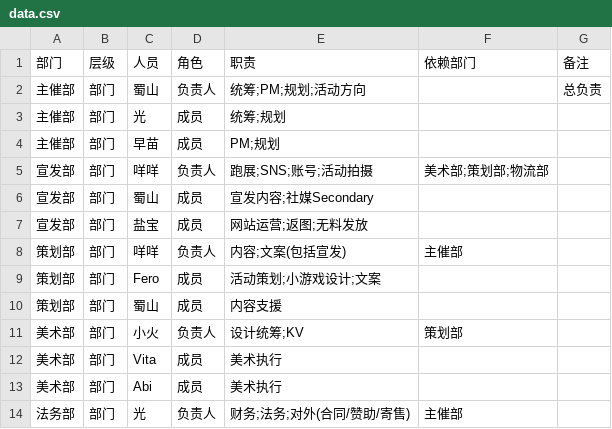
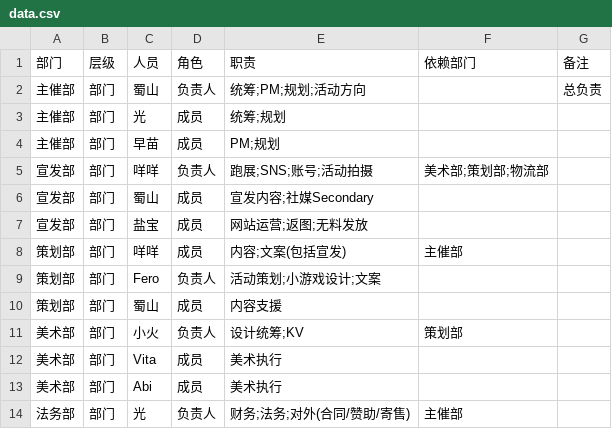
Before and after one commit to nanicastudio/Homepage, a CSV file: sfba2/data.csv, drawn as a sheet; only a part is shown.

Commit message:
change role

```diff
--- a/sfba2/data.csv
+++ b/sfba2/data.csv
@@ -7,4 +7,4 @@
 宣发部,部门,盐宝,成员,网站运营;返图;无料发放,,
-策划部,部门,咩咩,负责人,内容;文案(包括宣发),主催部,
-策划部,部门,Fero,成员,活动策划;小游戏设计;文案,,
+策划部,部门,咩咩,成员,内容;文案(包括宣发),主催部,
+策划部,部门,Fero,负责人,活动策划;小游戏设计;文案,,
 策划部,部门,蜀山,成员,内容支援,,
```
